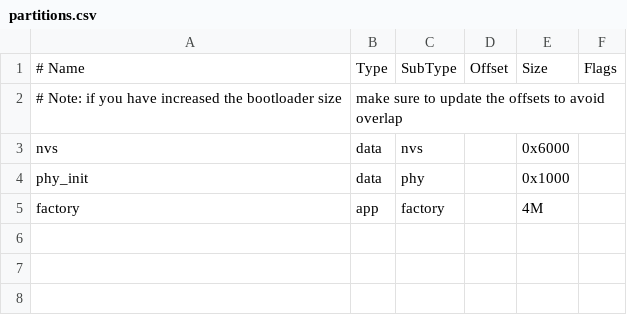
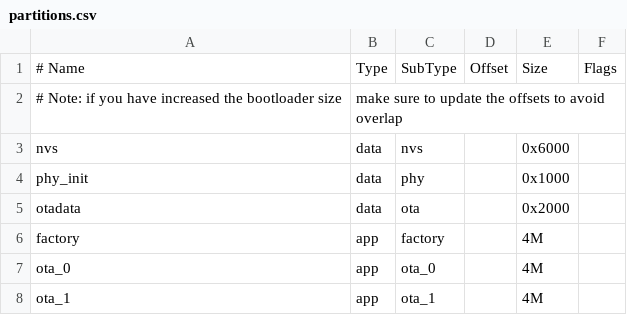
Before and after one commit to moisesfilho/cyberdeck5, a CSV file: partitions.csv, drawn as a sheet.

```diff
--- a/partitions.csv
+++ b/partitions.csv
@@ -4,2 +4,5 @@ nvs,      data, nvs,     ,        0x6000,
 phy_init, data, phy,     ,        0x1000,
+otadata,  data, ota,     ,        0x2000,
 factory,  app,  factory, ,        4M,
+ota_0,    app,  ota_0,   ,        4M,
+ota_1,    app,  ota_1,   ,        4M,
```
Also changed, not shown: 35 other files.
